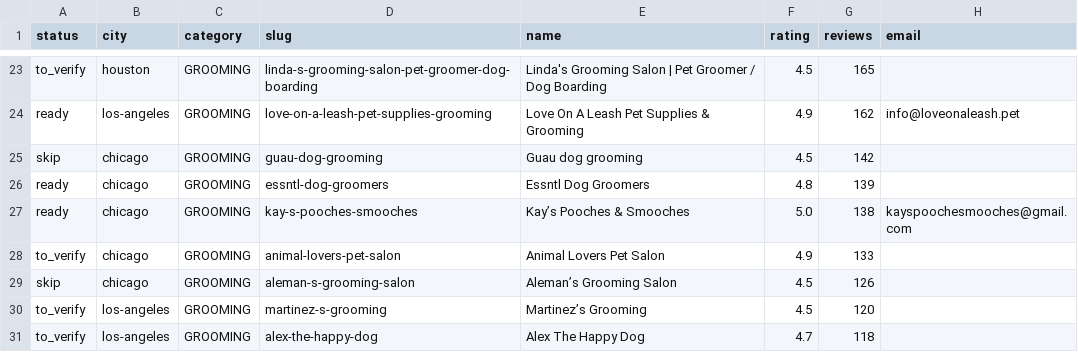
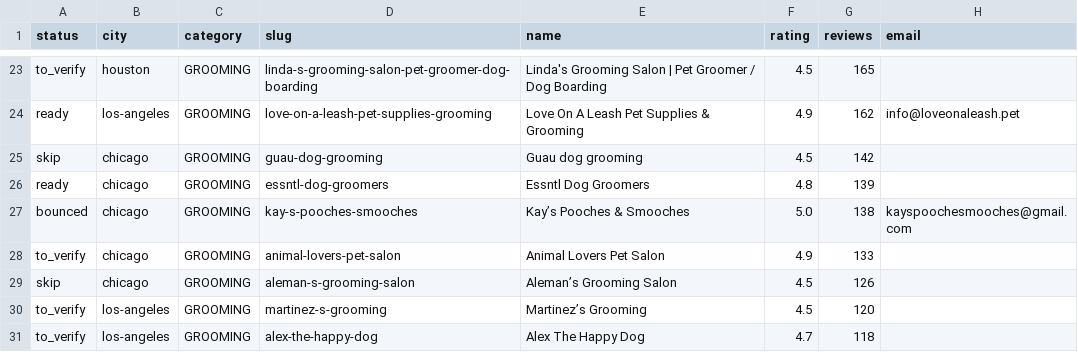
Before and after one commit to OLLEZHIK/testsite, a CSV file: outreach/leads.csv, drawn as a sheet; only a part is shown, gaps mark what is left out; the diff names each change by its address in the sheet, - before the commit and + after, or states it on an @@ line.

```diff
--- a/outreach/leads.csv
+++ b/outreach/leads.csv
-A27 (status): ready
+A27 (status): bounced
```
Also changed, not shown: 1 other file.
